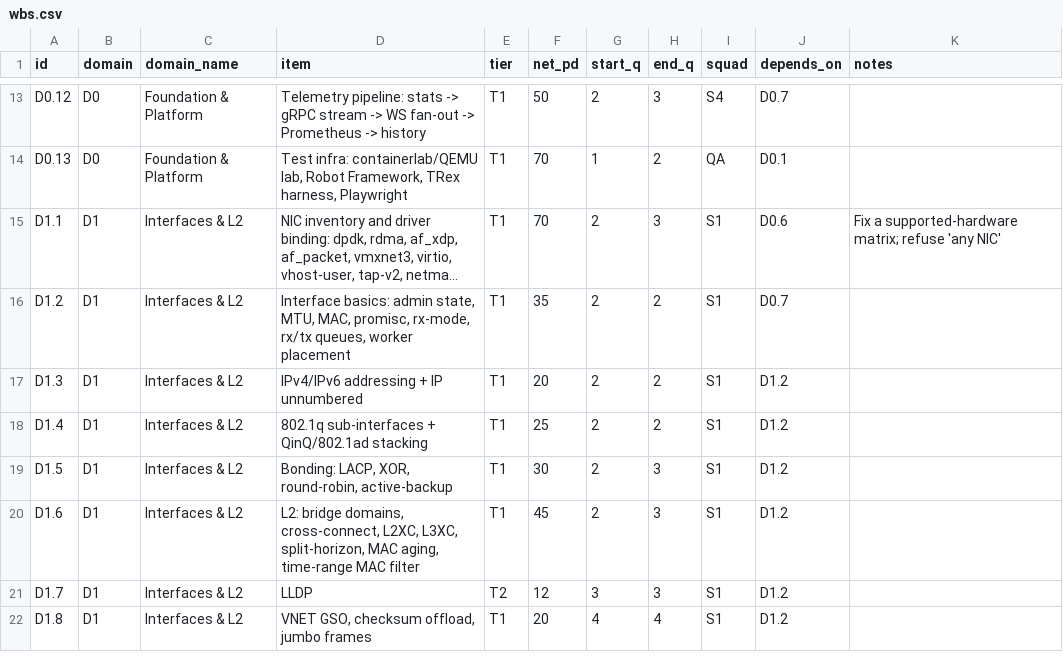
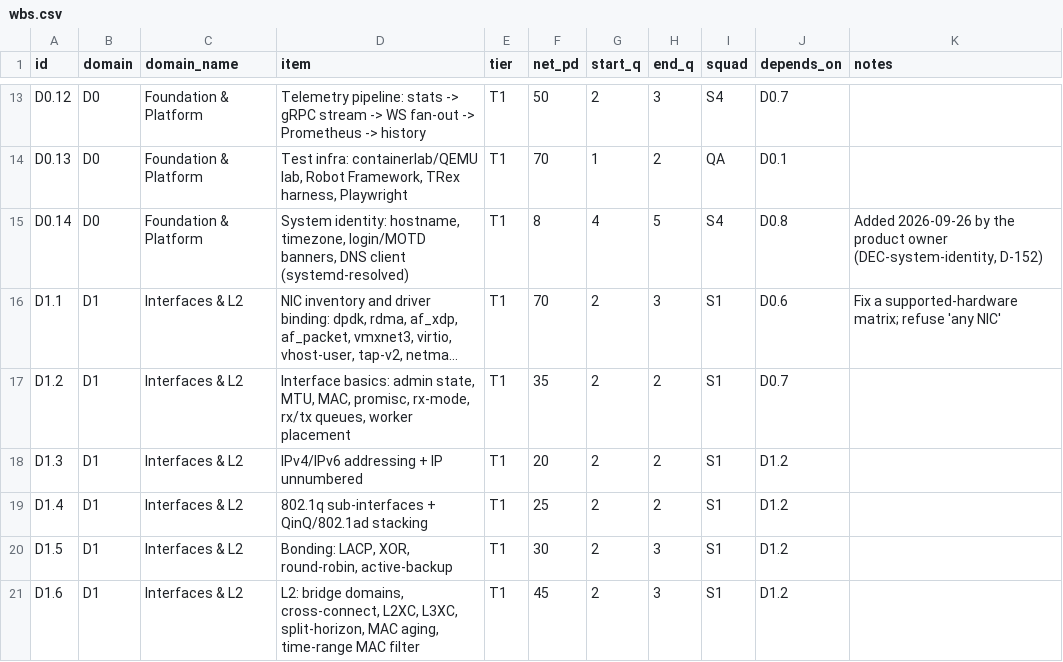
Before and after one commit to mcoder1001-cyber/NGFW, a CSV file: plan/wbs.csv, drawn as a sheet; only a part is shown, gaps mark what is left out; the shorter side is filled out with more unchanged rows; long unchanged cells end in …; the diff names each change by its address in the sheet, - before the commit and + after, or states it on an @@ line.

```diff
--- a/plan/wbs.csv
+++ b/plan/wbs.csv
+row 15: D0.14 | D0 | Foundation & Platform | System identity: hostname, timezone, login/MOTD banners, DNS client (systemd-resolved) | T1 | 8 | 4 | 5 | S4 | D0.8 | Added 2026-09-26 by the product owner (DEC-system-identity, D-152)
```
Also changed, not shown: 8 other files.
